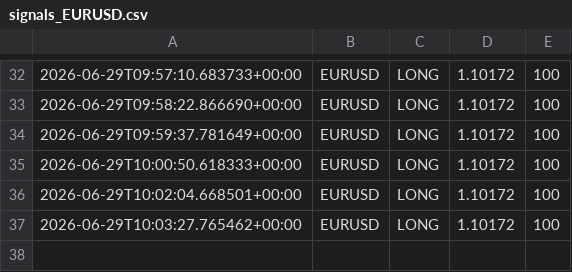
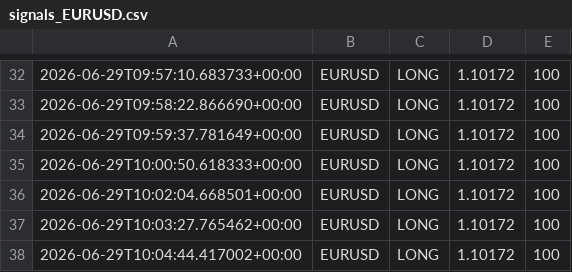
Before and after one commit to Ajay-NooB143/exchange_gateway, a CSV file: logs/signals_EURUSD.csv, drawn as a sheet; only a part is shown, gaps mark what is left out; the diff names each change by its address in the sheet, - before the commit and + after, or states it on an @@ line.

```diff
--- a/logs/signals_EURUSD.csv
+++ b/logs/signals_EURUSD.csv
+row 38: 2026-06-29T10:04:44.417002+00:00 | EURUSD | LONG | 1.10172 | 100
```
Also changed, not shown: logs/pipeline_log.csv, 2 other files.
